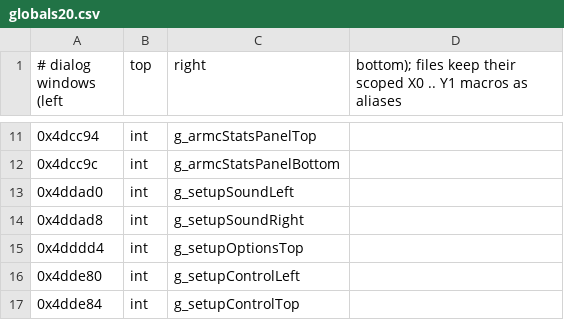
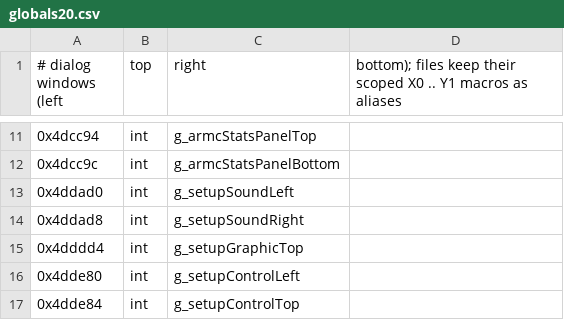
Before and after one commit to sekuza009/axis-recomp, a CSV file: tools/names/globals20.csv, drawn as a sheet; only a part is shown, gaps mark what is left out.

```diff
--- a/tools/names/globals20.csv
+++ b/tools/names/globals20.csv
@@ -14,3 +14,3 @@
 0x4ddad8,int,g_setupSoundRight
-0x4dddd4,int,g_setupOptionsTop
+0x4dddd4,int,g_setupGraphicTop
 0x4dde80,int,g_setupControlLeft
```
Also changed, not shown: tools/names/objects20.csv, tools/names/objects22.csv, 18 other files.
